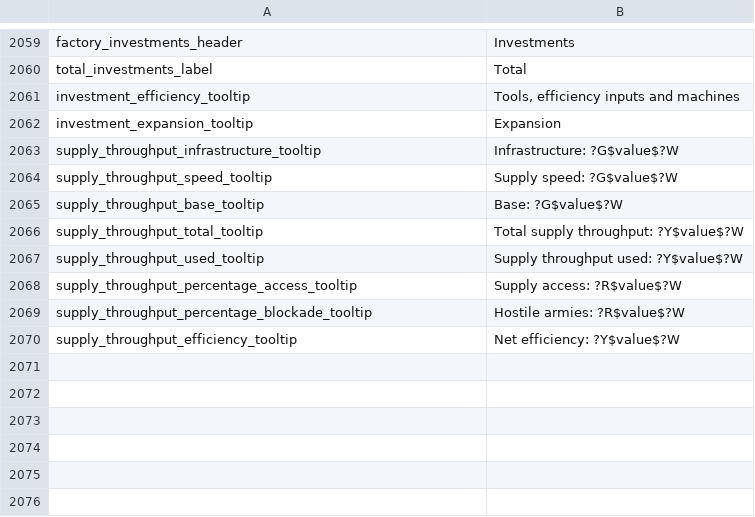
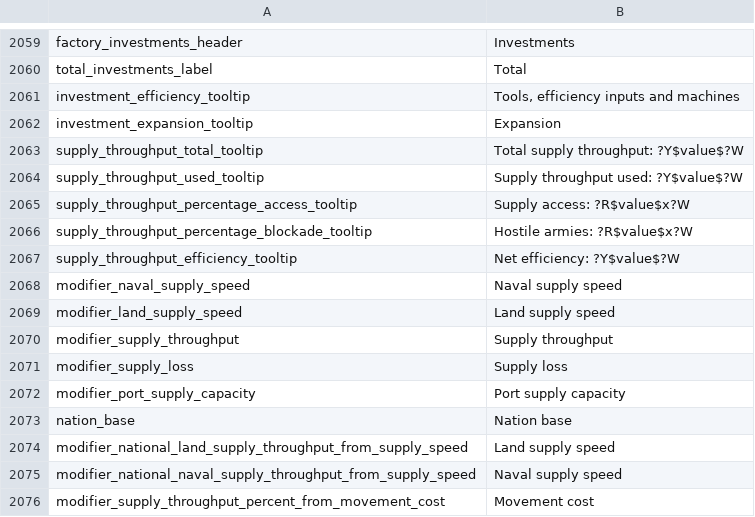
Before and after one commit to ZombieFreak115/Project-Alice, a CSV file: assets/localisation/en-US/alice.csv, drawn as a sheet; only a part is shown, gaps mark what is left out.

Commit message:
Start refactoring the constants into real modifiers. Done supply throughput modifier

```diff
--- a/assets/localisation/en-US/alice.csv
+++ b/assets/localisation/en-US/alice.csv
@@ -2062,9 +2062,15 @@ investment_efficiency_tooltip;Tools, efficiency inputs and machines
 investment_expansion_tooltip;Expansion
-supply_throughput_infrastructure_tooltip;Infrastructure: ?G$value$?W
-supply_throughput_speed_tooltip;Supply speed: ?G$value$?W
-supply_throughput_base_tooltip;Base: ?G$value$?W
 supply_throughput_total_tooltip;Total supply throughput: ?Y$value$?W
 supply_throughput_used_tooltip;Supply throughput used: ?Y$value$?W
-supply_throughput_percentage_access_tooltip;Supply access: ?R$value$?W
-supply_throughput_percentage_blockade_tooltip;Hostile armies: ?R$value$?W
+supply_throughput_percentage_access_tooltip;Supply access: ?R$value$x?W
+supply_throughput_percentage_blockade_tooltip;Hostile armies: ?R$value$x?W
 supply_throughput_efficiency_tooltip;Net efficiency: ?Y$value$?W
+modifier_naval_supply_speed;Naval supply speed
+modifier_land_supply_speed;Land supply speed
+modifier_supply_throughput;Supply throughput
+modifier_supply_loss;Supply loss
+modifier_port_supply_capacity;Port supply capacity
+nation_base;Nation base
+modifier_national_land_supply_throughput_from_supply_speed;Land supply speed
+modifier_national_naval_supply_throughput_from_supply_speed;Naval supply speed
+modifier_supply_throughput_percent_from_movement_cost;Movement cost
```
Also changed, not shown: 22 other files.
